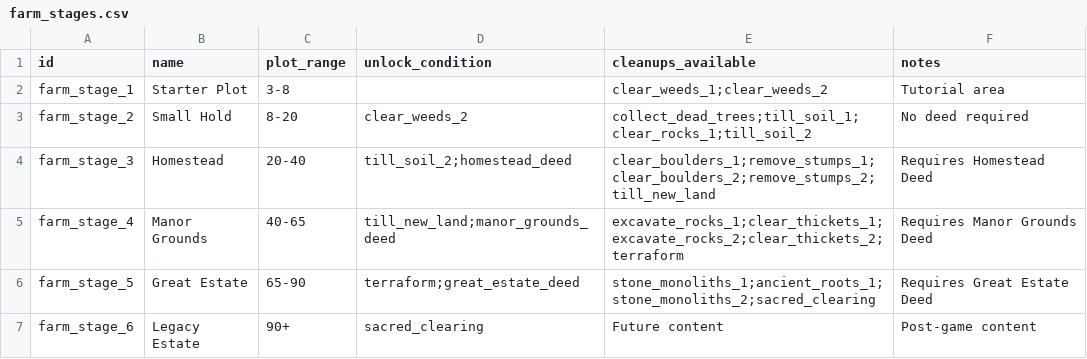
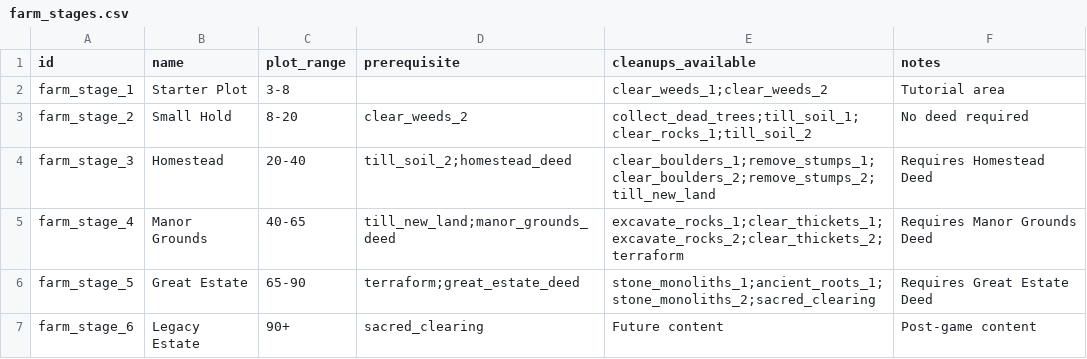
Before and after one commit to GuvBubbs/TimeHeroSim, a CSV file: time-hero-simulator/data/farm_stages.csv, drawn as a sheet.

```diff
--- a/time-hero-simulator/data/farm_stages.csv
+++ b/time-hero-simulator/data/farm_stages.csv
@@ -1,2 +1,2 @@
-id,name,plot_range,unlock_condition,cleanups_available,notes
+id,name,plot_range,prerequisite,cleanups_available,notes
 farm_stage_1,Starter Plot,3-8,,clear_weeds_1;clear_weeds_2,Tutorial area
```
Also changed, not shown: time-hero-simulator/data/farm_projects.csv, time-hero-simulator/data/forge_crafting.csv, 17 other files.
